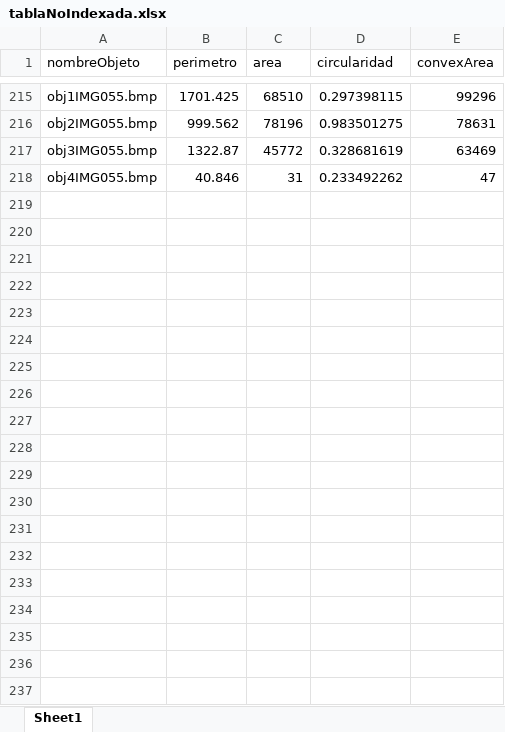
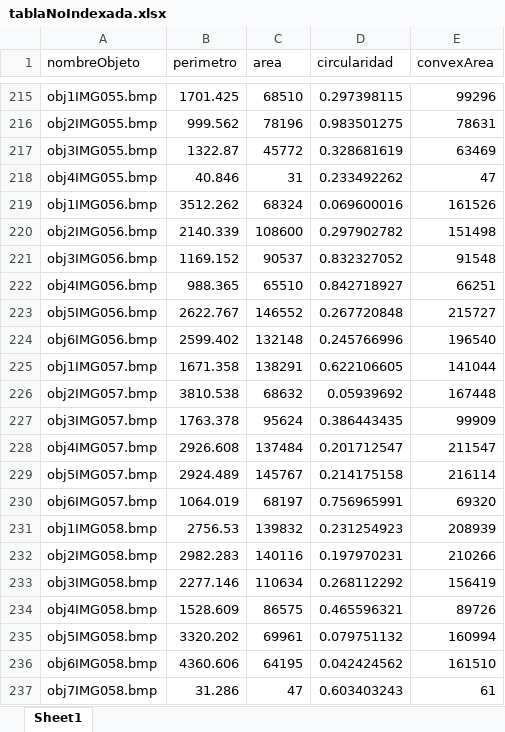
Before and after one commit to AdadMtzL/Matlab, an Excel workbook: Proyecto/tablaNoIndexada.xlsx, sheet Sheet1, drawn as a sheet; only a part is shown, gaps mark what is left out; values as stored, in another font and other column widths than the file's, no borders; the diff covers the shown part only; the diff names each change by its address in the sheet, - before the commit and + after, or states it on an @@ line.

Commit message:
Cambios
Se actualizo la base no indexada, la indexada

```diff
--- a/Proyecto/tablaNoIndexada.xlsx (sheet Sheet1)
+++ b/Proyecto/tablaNoIndexada.xlsx (sheet Sheet1)
+row 219: obj1IMG056.bmp | 3512.262 | 68324 | 0.069600016 | 161526
+row 220: obj2IMG056.bmp | 2140.339 | 108600 | 0.297902782 | 151498
+row 221: obj3IMG056.bmp | 1169.152 | 90537 | 0.832327052 | 91548
+row 222: obj4IMG056.bmp | 988.365 | 65510 | 0.842718927 | 66251
+row 223: obj5IMG056.bmp | 2622.767 | 146552 | 0.267720848 | 215727
+row 224: obj6IMG056.bmp | 2599.402 | 132148 | 0.245766996 | 196540
+row 225: obj1IMG057.bmp | 1671.358 | 138291 | 0.622106605 | 141044
+row 226: obj2IMG057.bmp | 3810.538 | 68632 | 0.05939692 | 167448
+row 227: obj3IMG057.bmp | 1763.378 | 95624 | 0.386443435 | 99909
+row 228: obj4IMG057.bmp | 2926.608 | 137484 | 0.201712547 | 211547
+row 229: obj5IMG057.bmp | 2924.489 | 145767 | 0.214175158 | 216114
+row 230: obj6IMG057.bmp | 1064.019 | 68197 | 0.756965991 | 69320
+row 231: obj1IMG058.bmp | 2756.53 | 139832 | 0.231254923 | 208939
+row 232: obj2IMG058.bmp | 2982.283 | 140116 | 0.197970231 | 210266
+row 233: obj3IMG058.bmp | 2277.146 | 110634 | 0.268112292 | 156419
+row 234: obj4IMG058.bmp | 1528.609 | 86575 | 0.465596321 | 89726
+row 235: obj5IMG058.bmp | 3320.202 | 69961 | 0.079751132 | 160994
+row 236: obj6IMG058.bmp | 4360.606 | 64195 | 0.042424562 | 161510
+row 237: obj7IMG058.bmp | 31.286 | 47 | 0.603403243 | 61
```
Also changed, not shown: 42 added rows elsewhere in this sheet, Proyecto/tablaIndexada.xlsx, 2 other files.
